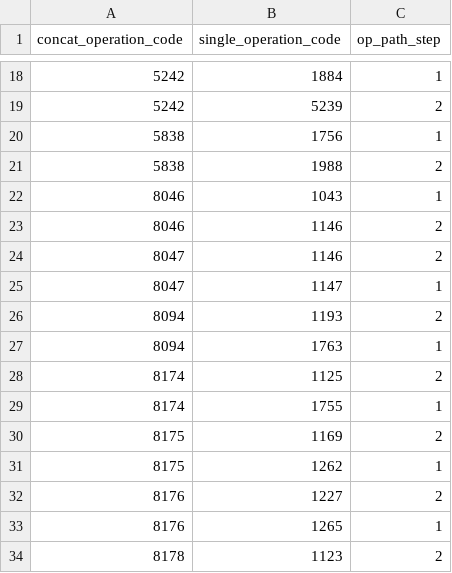
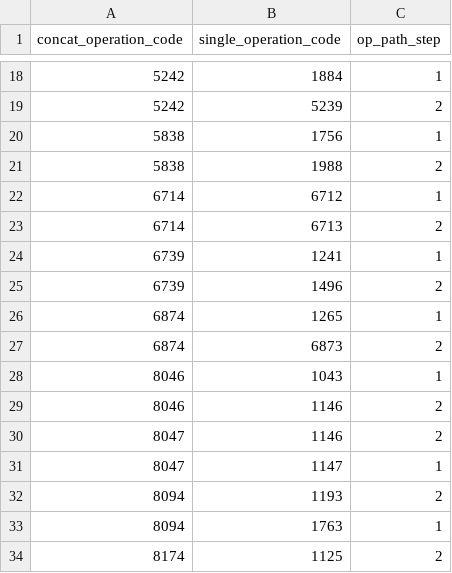
Before and after one commit to OSGeo/libgeotiff, a CSV file: libgeotiff/csv/coordinate_operation_path.csv, drawn as a sheet; only a part is shown, gaps mark what is left out; the shorter side is filled out with more unchanged rows.

```diff
--- a/libgeotiff/csv/coordinate_operation_path.csv
+++ b/libgeotiff/csv/coordinate_operation_path.csv
@@ -21,2 +21,8 @@ concat_operation_code,single_operation_code,op_path_step
 5838,1988,2
+6714,6712,1
+6714,6713,2
+6739,1241,1
+6739,1496,2
+6874,1265,1
+6874,6873,2
 8046,1043,1
```
Also changed, not shown: libgeotiff/csv/coordinate_operation_parameter.csv, libgeotiff/csv/coordinate_system.csv, 10 other files.
